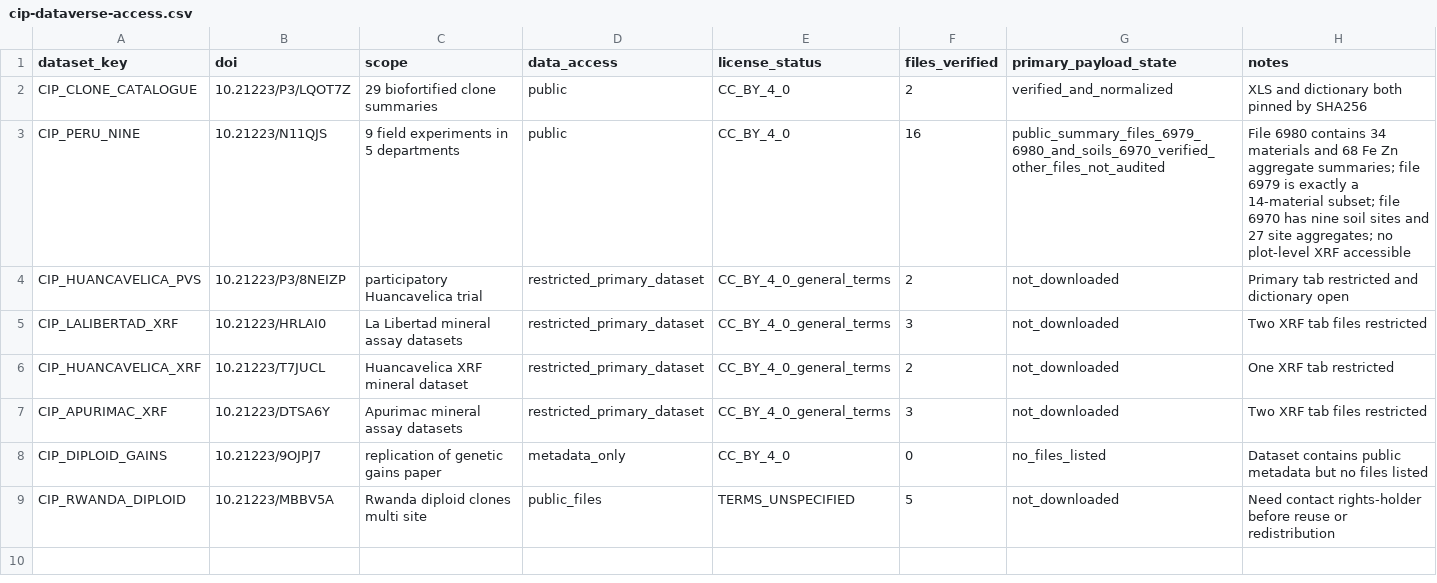
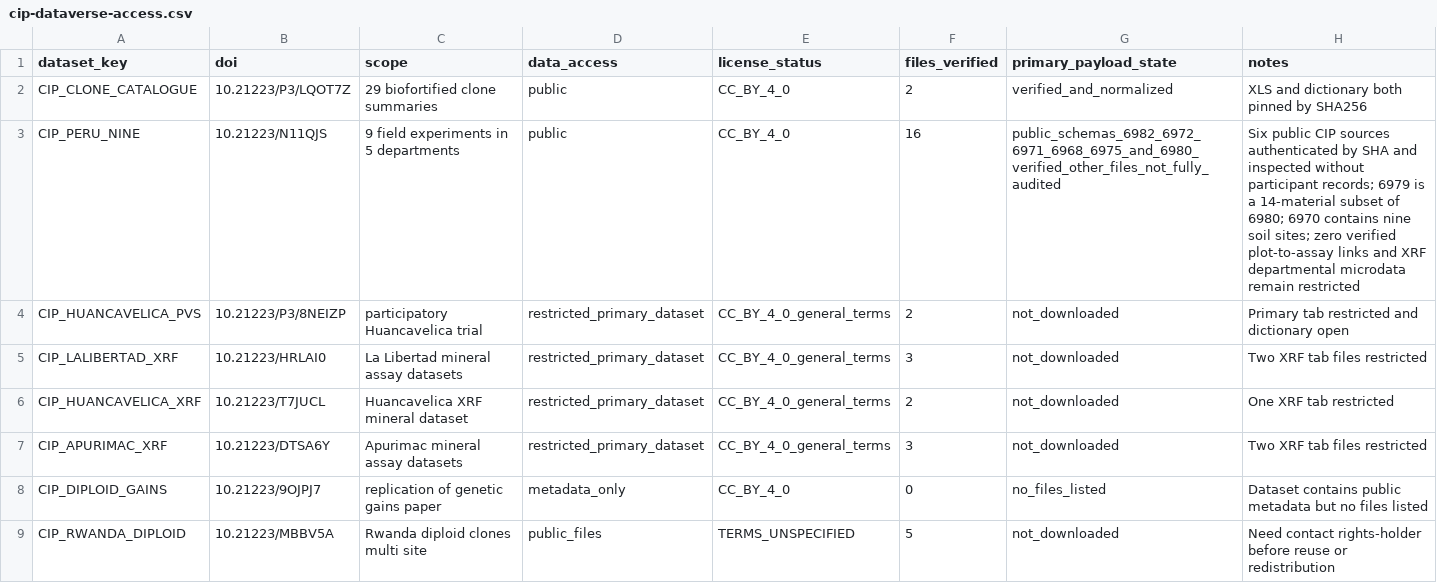
Before and after one commit to barbasmarcosi/OpenPotato, a CSV file: research/cip-dataverse-access.csv, drawn as a sheet.

Commit message:
research(M1-13): record six audited public source schemas and outstanding XRF linkage

```diff
--- a/research/cip-dataverse-access.csv
+++ b/research/cip-dataverse-access.csv
@@ -2,3 +2,3 @@ dataset_key,doi,scope,data_access,license_status,files_verified,primary_payload_
 CIP_CLONE_CATALOGUE,10.21223/P3/LQOT7Z,29 biofortified clone summaries,public,CC_BY_4_0,2,verified_and_normalized,XLS and dictionary both pinned by SHA256
-CIP_PERU_NINE,10.21223/N11QJS,9 field experiments in 5 departments,public,CC_BY_4_0,16,public_summary_files_6979_6980_and_soils_6970_verified_other_files_not_audited,File 6980 contains 34 materials and 68 Fe Zn aggregate summaries; file 6979 is exactly a 14-material subset; file 6970 has nine soil sites and 27 site aggregates; no plot-level XRF accessible
+CIP_PERU_NINE,10.21223/N11QJS,9 field experiments in 5 departments,public,CC_BY_4_0,16,public_schemas_6982_6972_6971_6968_6975_and_6980_verified_other_files_not_fully_audited,Six public CIP sources authenticated by SHA and inspected without participant records; 6979 is a 14-material subset of 6980; 6970 contains nine soil sites; zero verified plot-to-assay links and XRF departmental microdata remain restricted
 CIP_HUANCAVELICA_PVS,10.21223/P3/8NEIZP,participatory Huancavelica trial,restricted_primary_dataset,CC_BY_4_0_general_terms,2,not_downloaded,Primary tab restricted and dictionary open
```
